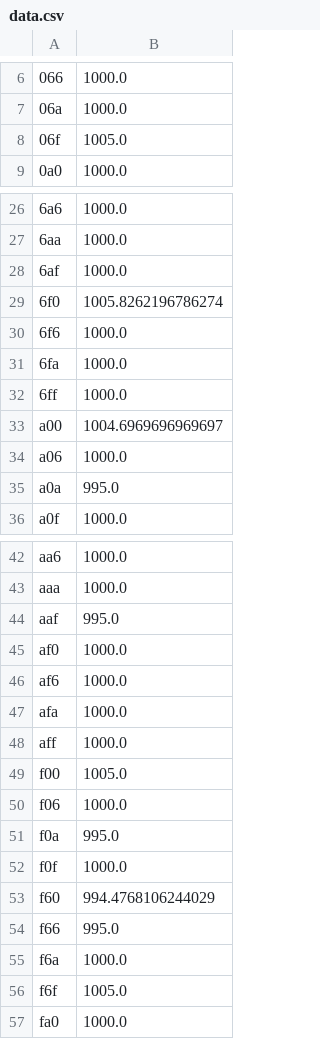
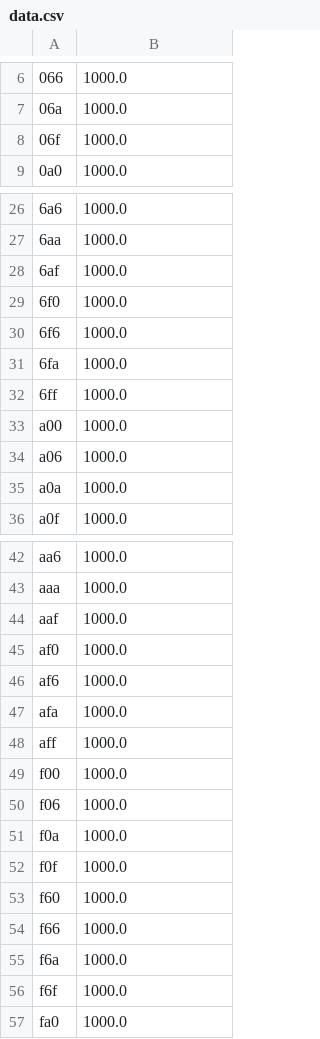
Before and after one commit to jia75/-.-._---_.-.._---_.-., a CSV file: data.csv, drawn as a sheet; only a part is shown, gaps mark what is left out; the diff covers the shown part only.

```diff
--- a/data.csv
+++ b/data.csv
@@ -7,3 +7,3 @@
 06a,1000.0
-06f,1005.0
+06f,1000.0
 0a0,1000.0
@@ -28,3 +28,3 @@
 6af,1000.0
-6f0,1005.8262196786274
+6f0,1000.0
 6f6,1000.0
@@ -32,5 +32,5 @@
 6ff,1000.0
-a00,1004.6969696969697
+a00,1000.0
 a06,1000.0
-a0a,995.0
+a0a,1000.0
 a0f,1000.0
@@ -43,3 +43,3 @@ aa6,1000.0
 aaa,1000.0
-aaf,995.0
+aaf,1000.0
 af0,1000.0
@@ -48,10 +48,10 @@ afa,1000.0
 aff,1000.0
-f00,1005.0
+f00,1000.0
 f06,1000.0
-f0a,995.0
+f0a,1000.0
 f0f,1000.0
-f60,994.4768106244029
-f66,995.0
+f60,1000.0
+f66,1000.0
 f6a,1000.0
-f6f,1005.0
+f6f,1000.0
 fa0,1000.0
```
Also changed, not shown: 2 edited cells elsewhere in this file, 2 other files.
